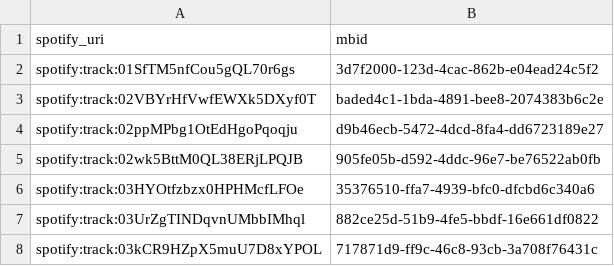
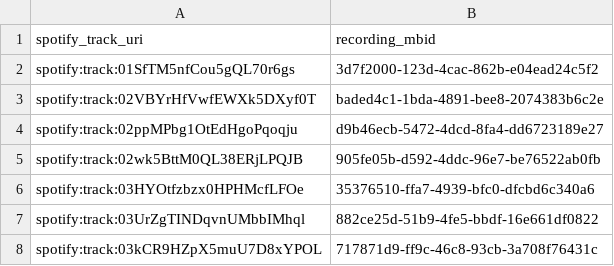
Before and after one commit to jbrown1618/spotify-stats-jbrown1618, a CSV file: data/musicbrainz/sp_track_mb_recording.csv, drawn as a sheet; only a part is shown; removed rows and columns are numbered as before the commit, all else as after; the diff names each change by its address in the sheet, - before the commit and + after, or states it on an @@ line.

Commit message:
Update sp_track_mb_recording.csv

```diff
--- a/data/musicbrainz/sp_track_mb_recording.csv
+++ b/data/musicbrainz/sp_track_mb_recording.csv
-row 1: spotify_uri | mbid
+row 1: spotify_track_uri | recording_mbid
```
